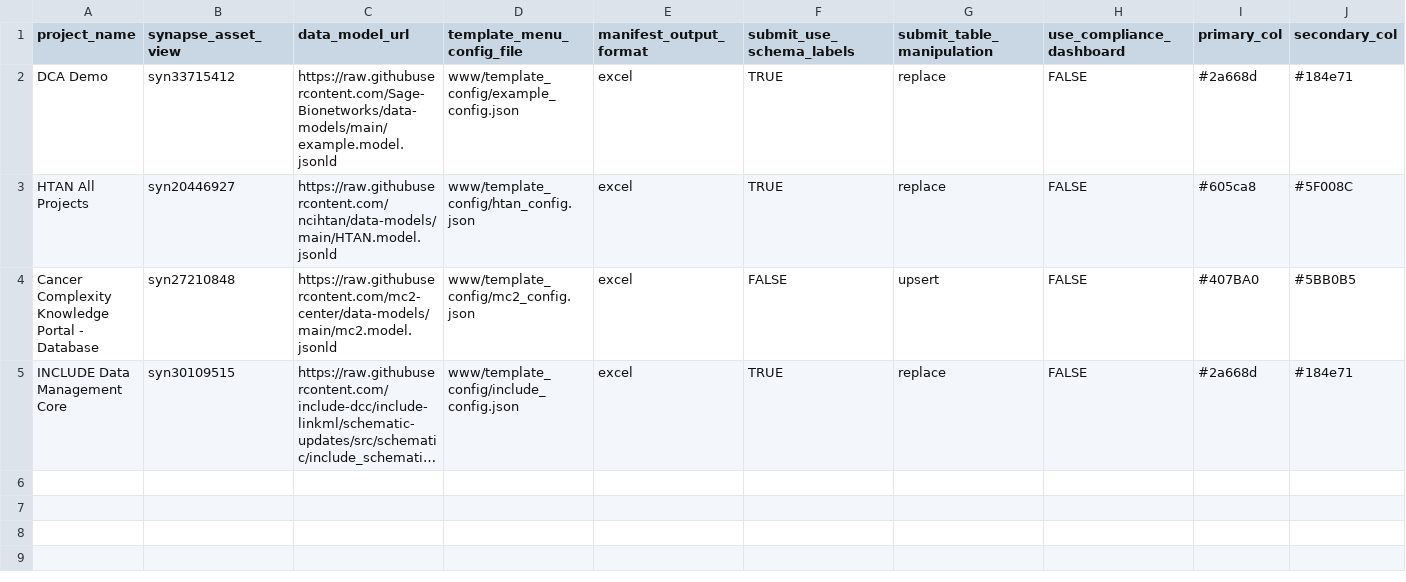
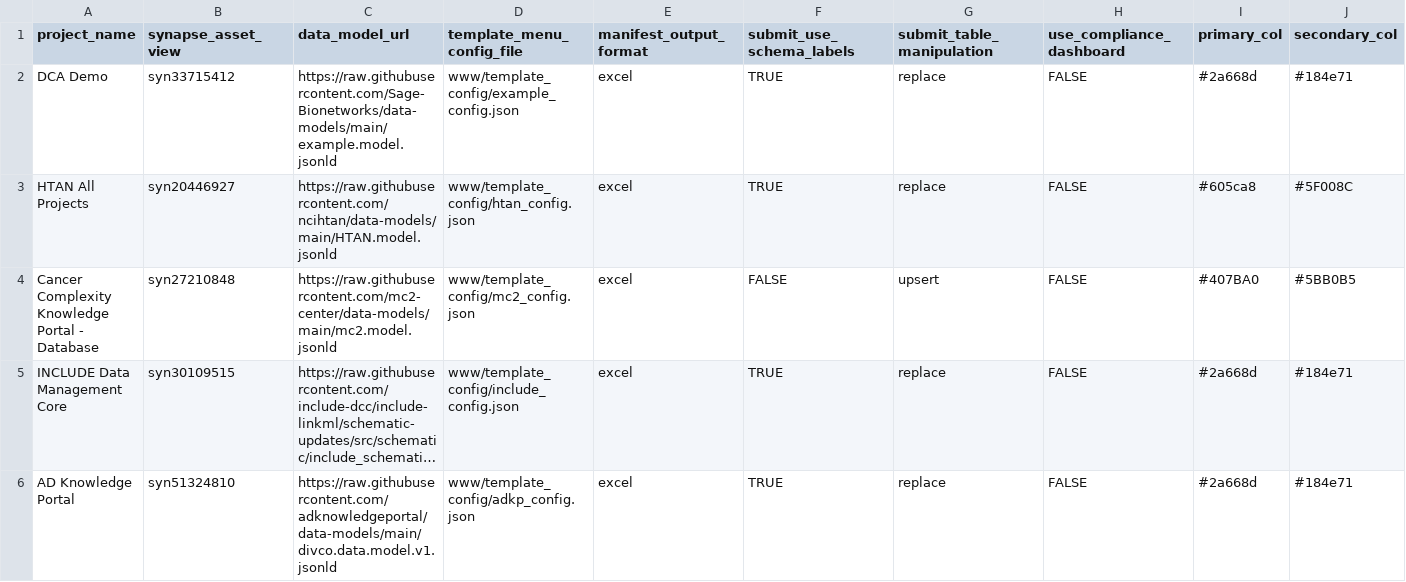
Before and after one commit to Sage-Bionetworks/data_curator, a CSV file: dcc_config.csv, drawn as a sheet; only a part is shown; long unchanged cells end in …; rows hold the shown columns only; the diff names each change by its address in the sheet, - before the commit and + after, or states it on an @@ line.

Commit message:
add config options for AD Knowledge Portal (#525)
* temp not ignore config json and csv

* AD template config

* add AD config

* add AD portal logo

* re-ignore json and csv

* fix typo

* use json-ld for data model

```diff
--- a/dcc_config.csv
+++ b/dcc_config.csv
+row 6: AD Knowledge Portal | syn51324810 | https://raw.githubusercontent.com/adknowledgeportal/data-models/main/divco.data.model.v1.jsonld | www/template_config/adkp_config.json | excel | TRUE | replace | FALSE | #2a668d | #184e71
```
Also changed, not shown: 2 other files.
